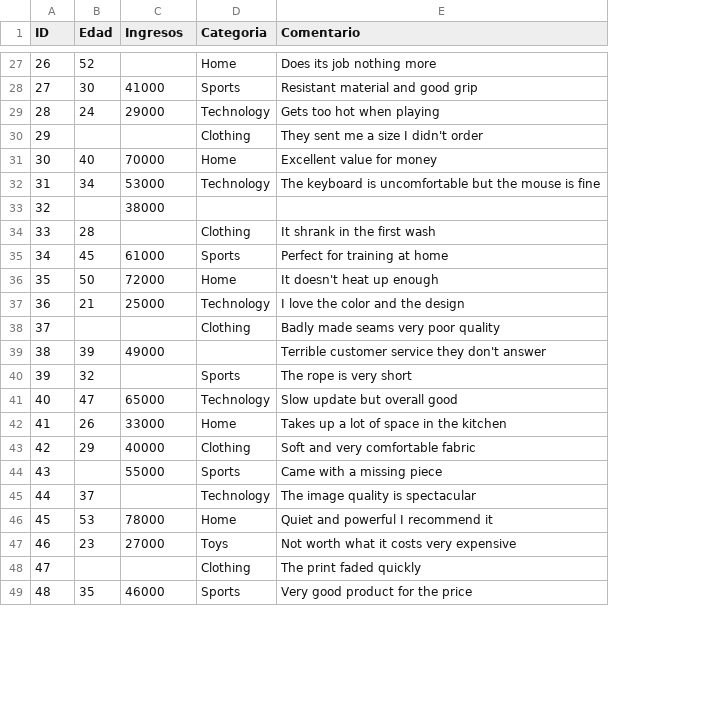
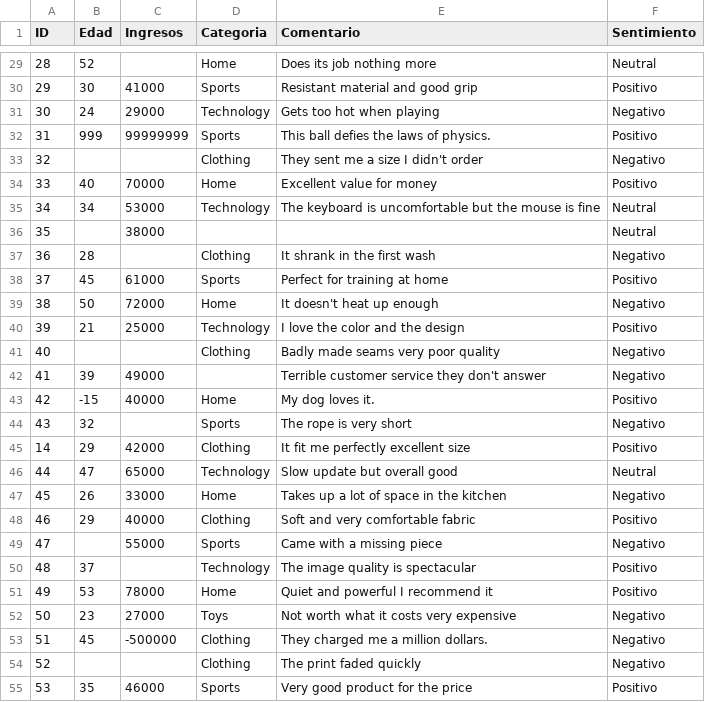
Before and after one commit to marlartate430/SAD_Practica_3, a CSV file: datos.csv, drawn as a sheet; only a part is shown, gaps mark what is left out; addresses are those after the commit; the diff covers the shown part only; the diff names each change by its address in the sheet, - before the commit and + after, or states it on an @@ line.

```diff
--- a/datos.csv
+++ b/datos.csv
+column F (Sentimiento), rows 29-31: Neutral | Positivo | Negativo; rows 33-42: Negativo | Positivo | Neutral | Neutral | Negativo | Positivo | Negativo | Positivo | Negativo | Negativo; row 44: Negativo; rows 46-52: Neutral | Negativo | Positivo | Negativo | Positivo | Positivo | Negativo; rows 54-55: Negativo | Positivo
-A29 (ID): 26
+A29 (ID): 28
-A30 (ID): 27
+A30 (ID): 29
-A31 (ID): 28
+A31 (ID): 30
+row 32: 31 | 999 | 99999999 | Sports | This ball defies the laws of physics. | Positivo
-A33 (ID): 29
+A33 (ID): 32
-A34 (ID): 30
+A34 (ID): 33
-A35 (ID): 31
+A35 (ID): 34
-A36 (ID): 32
+A36 (ID): 35
-A37 (ID): 33
+A37 (ID): 36
-A38 (ID): 34
+A38 (ID): 37
-A39 (ID): 35
+A39 (ID): 38
-A40 (ID): 36
+A40 (ID): 39
-A41 (ID): 37
+A41 (ID): 40
-A42 (ID): 38
+A42 (ID): 41
+row 43: 42 | -15 | 40000 | Home | My dog loves it. | Positivo
-A44 (ID): 39
+A44 (ID): 43
+row 45: 14 | 29 | 42000 | Clothing | It fit me perfectly excellent size | Positivo
-A46 (ID): 40
+A46 (ID): 44
-A47 (ID): 41
+A47 (ID): 45
-A48 (ID): 42
+A48 (ID): 46
-A49 (ID): 43
+A49 (ID): 47
-A50 (ID): 44
+A50 (ID): 48
-A51 (ID): 45
+A51 (ID): 49
-A52 (ID): 46
+A52 (ID): 50
+row 53: 51 | 45 | -500000 | Clothing | They charged me a million dollars. | Negativo
-A54 (ID): 47
+A54 (ID): 52
-A55 (ID): 48
+A55 (ID): 53
```
Also changed, not shown: 4 added rows and 17 edited cells elsewhere in this file, datos_listos_para_modelo.csv, 3 other files.
